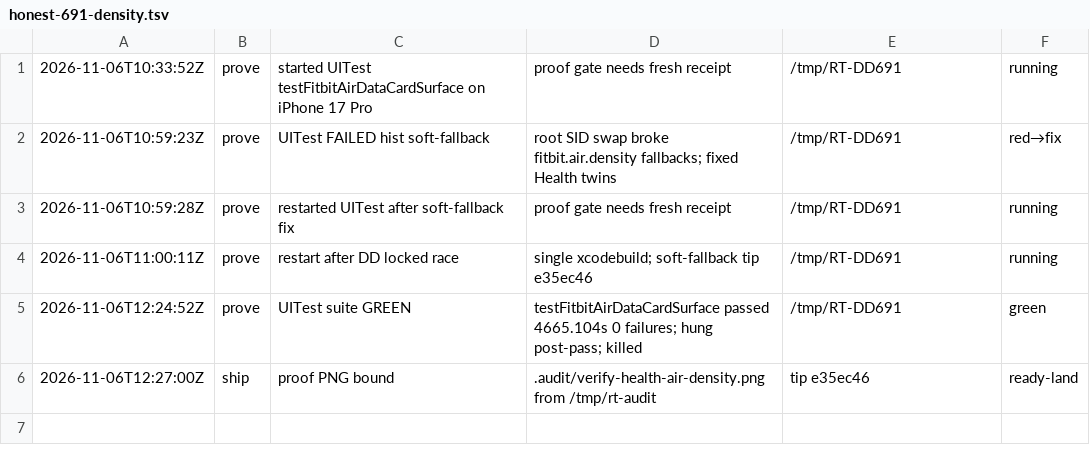
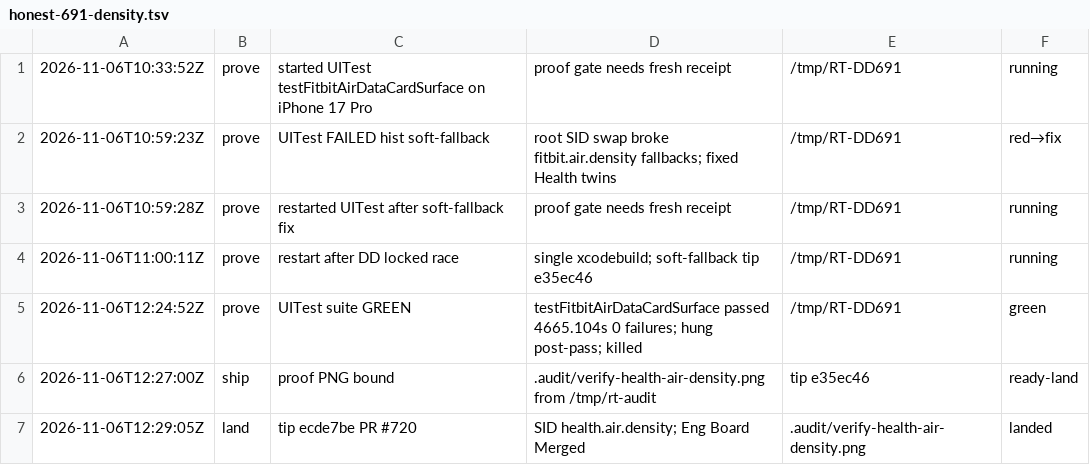
Before and after one commit to livicter/ReadinessTracker, a TSV file: .audit/honest-691-density.tsv, drawn as a sheet; the diff names each change by its address in the sheet, - before the commit and + after, or states it on an @@ line.

Commit message:
chore: decision-log land #691 density container
UITest green /tmp/RT-DD691 (4665.104s, 0 failures). tip ecde7be PR #720.
SID health.air.density. model=deepseek-flash

```diff
--- a/.audit/honest-691-density.tsv
+++ b/.audit/honest-691-density.tsv
+row 7: 2026-11-06T12:29:05Z | land | tip ecde7be PR #720 | SID health.air.density; Eng Board Merged | .audit/verify-health-air-density.png | landed
```
Also changed, not shown: 1 other file.
